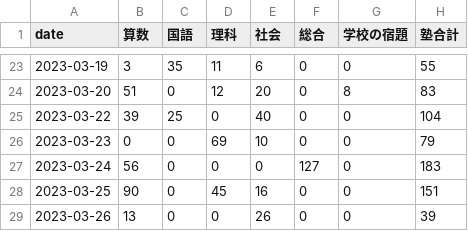
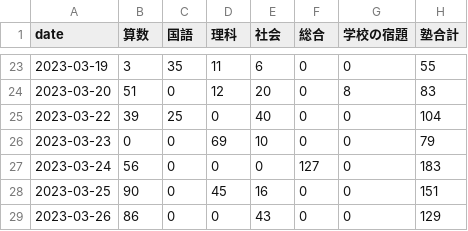
Before and after one commit to mustangsally1973/mustangasally1973.github.io, a CSV file: data/kazuma_study_daily_summary.csv, drawn as a sheet; only a part is shown, gaps mark what is left out.

Commit message:
update data

```diff
--- a/data/kazuma_study_daily_summary.csv
+++ b/data/kazuma_study_daily_summary.csv
@@ -28,2 +28,2 @@ date,算数,国語,理科,社会,総合,学校の宿題,塾合計
 2023-03-25,90,0,45,16,0,0,151
-2023-03-26,13,0,0,26,0,0,39
+2023-03-26,86,0,0,43,0,0,129
```
Also changed, not shown: data/kazuma_study_weekly_summary.csv, 1 other file.
